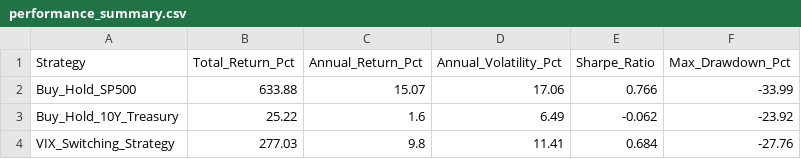
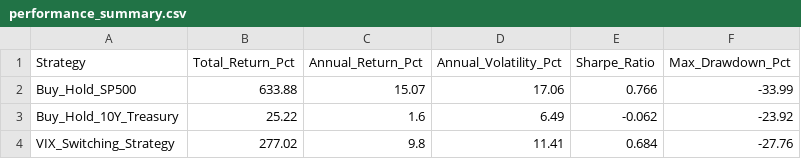
Before and after one commit to xi10017/Stocks-and-Bonds, a CSV file: performance_summary.csv, drawn as a sheet.

```diff
--- a/performance_summary.csv
+++ b/performance_summary.csv
@@ -3,2 +3,2 @@ Buy_Hold_SP500,633.88,15.07,17.06,0.766,-33.99
 Buy_Hold_10Y_Treasury,25.22,1.6,6.49,-0.062,-23.92
-VIX_Switching_Strategy,277.03,9.8,11.41,0.684,-27.76
+VIX_Switching_Strategy,277.02,9.8,11.41,0.684,-27.76
```
Also changed, not shown: daily_data.csv, rolling_metrics.csv, 3 other files.
